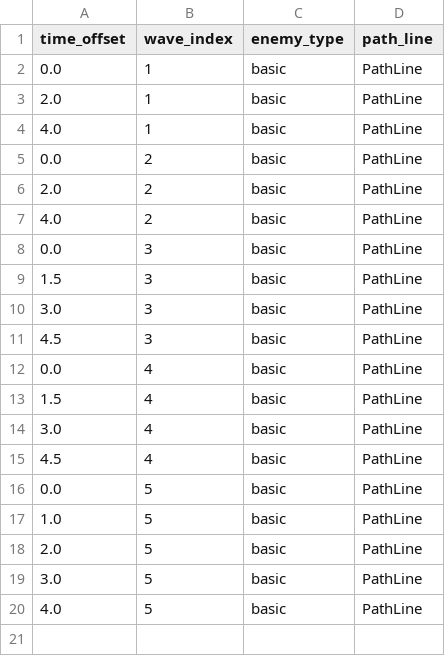
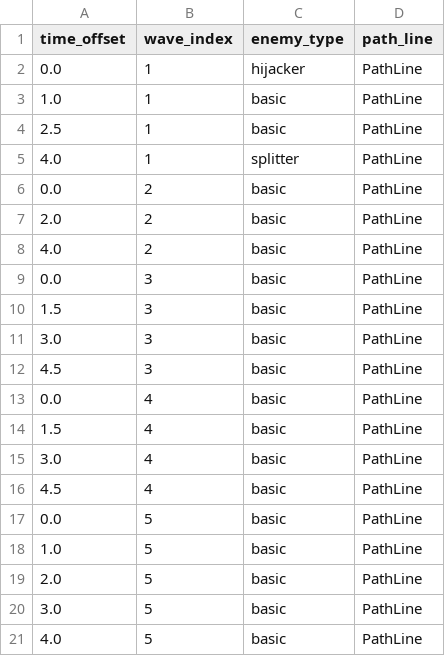
Before and after one commit to Roject-CN/GameJam-Don-t-press-the-button, a CSV file: resources/level_config_src/level_001/test_waves.csv, drawn as a sheet.

```diff
--- a/resources/level_config_src/level_001/test_waves.csv
+++ b/resources/level_config_src/level_001/test_waves.csv
@@ -1,5 +1,6 @@
 time_offset,wave_index,enemy_type,path_line
-0.0,1,basic,PathLine
-2.0,1,basic,PathLine
-4.0,1,basic,PathLine
+0.0,1,hijacker,PathLine
+1.0,1,basic,PathLine
+2.5,1,basic,PathLine
+4.0,1,splitter,PathLine
 0.0,2,basic,PathLine
```
Also changed, not shown: 18 other files.
